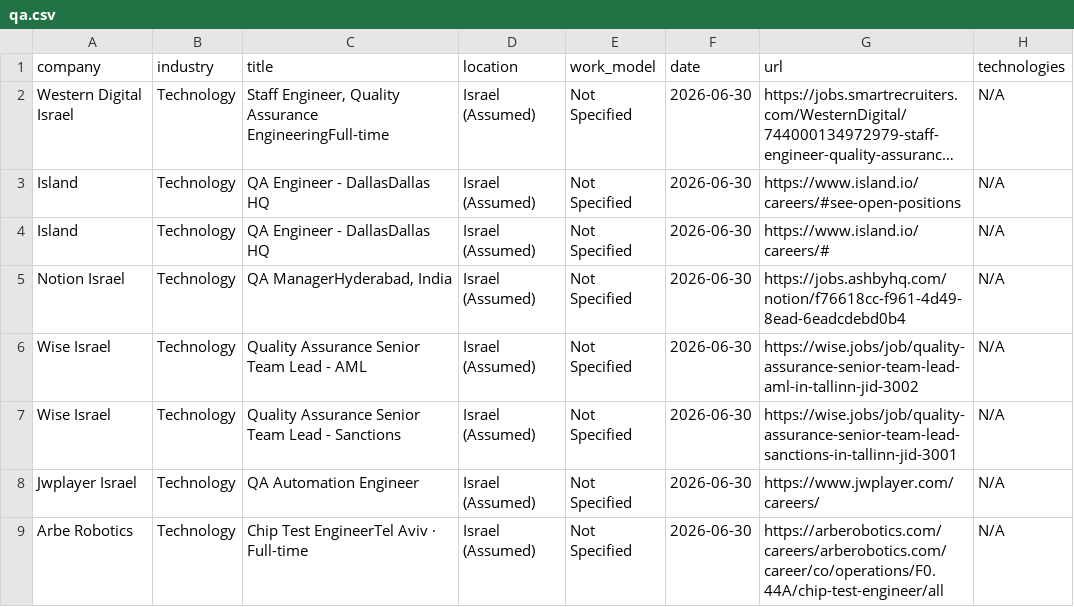
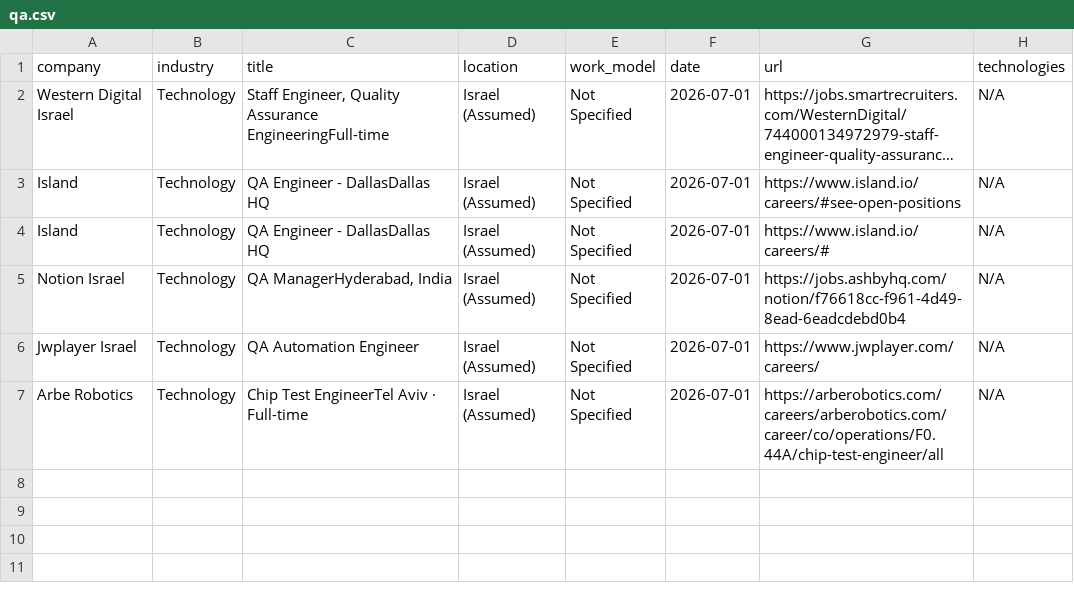
Before and after one commit to SKleeblatt/Kleeblatt-job-board, a CSV file: jobs/qa.csv, drawn as a sheet; long unchanged cells end in …; removed rows and columns are numbered as before the commit, all else as after; the diff names each change by its address in the sheet, - before the commit and + after, or states it on an @@ line.

```diff
--- a/jobs/qa.csv
+++ b/jobs/qa.csv
-F2:F5 (date): 2026-06-30
+F2:F5 (date): 2026-07-01
-row 6: Wise Israel | Technology | Quality Assurance Senior Team Lead - AML | Israel (Assumed) | Not Specified | 2026-06-30 | https://wise.jobs/job/quality-assurance-senior-team-lead-aml-in-tallinn-jid-3002 | N/A
-row 7: Wise Israel | Technology | Quality Assurance Senior Team Lead - Sanctions | Israel (Assumed) | Not Specified | 2026-06-30 | https://wise.jobs/job/quality-assurance-senior-team-lead-sanctions-in-tallinn-jid-3001 | N/A
-F6:F7 (date): 2026-06-30
+F6:F7 (date): 2026-07-01
```
Also changed, not shown: jobs/data.csv, jobs/other.csv, 17 other files.
